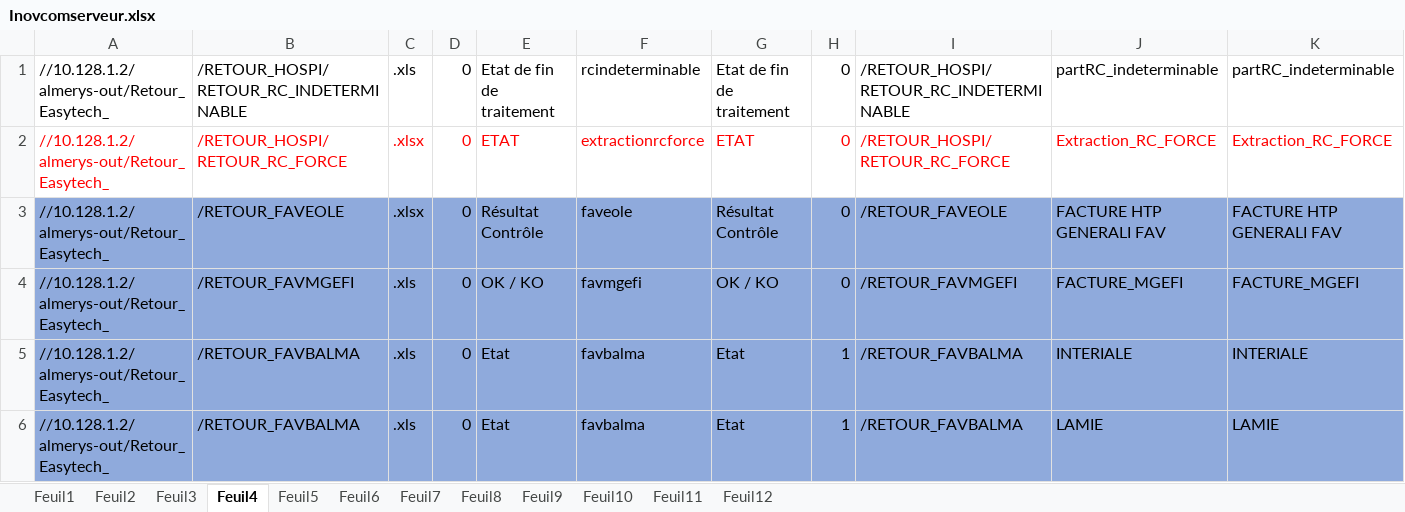
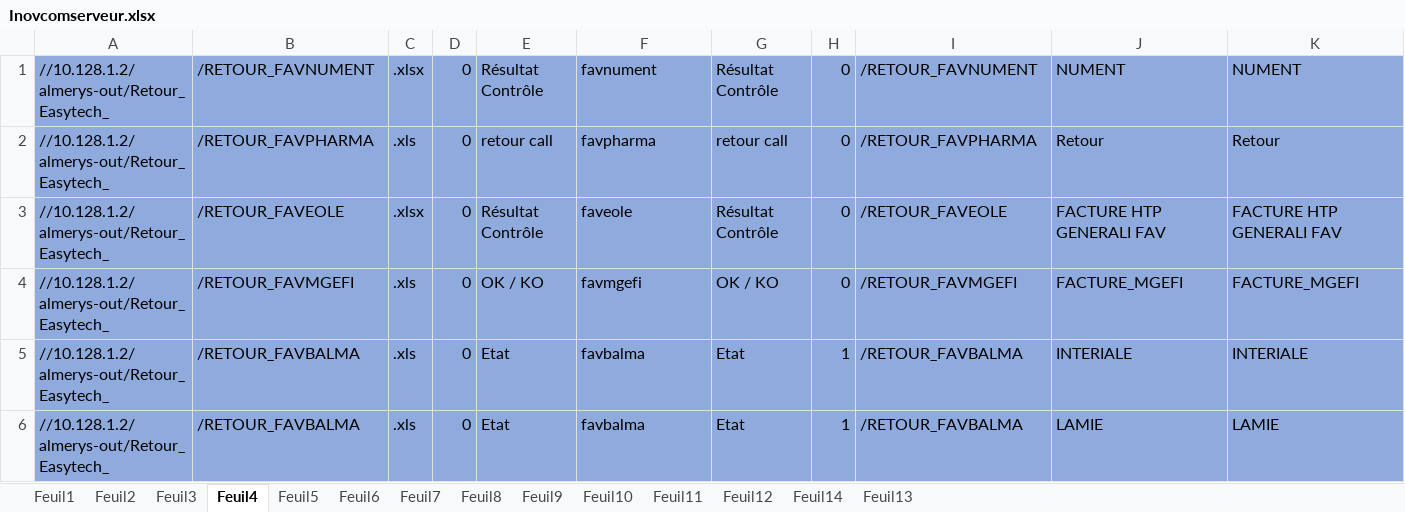
Before and after one commit to FelanaRakotoarijaona/Automatisation-reporting, an Excel workbook: Inovcomserveur.xlsx, sheet Feuil4, drawn as a sheet; values as stored, in another font and other column widths than the file's, no borders; the diff names each change by its address in the sheet, - before the commit and + after, or states it on an @@ line.

```diff
--- a/Inovcomserveur.xlsx (sheet Feuil4)
+++ b/Inovcomserveur.xlsx (sheet Feuil4)
+sheet tab: Feuil14
+sheet tab: Feuil13
-A1:K2 fill: none
+A1:K2 fill: #8FAADC
-B1: /RETOUR_HOSPI/RETOUR_RC_INDETERMINABLE
+B1: /RETOUR_FAVNUMENT
-C1: .xls
+C1: .xlsx
-E1: Etat de fin de traitement
+E1: Résultat Contrôle
-F1: rcindeterminable
+F1: favnument
-G1: Etat de fin de traitement
+G1: Résultat Contrôle
-I1: /RETOUR_HOSPI/RETOUR_RC_INDETERMINABLE
+I1: /RETOUR_FAVNUMENT
-J1: partRC_indeterminable
+J1: NUMENT
-K1: partRC_indeterminable
+K1: NUMENT
-A2:K2 text colour: #FF0000
+A2:K2 text colour: black
-B2: /RETOUR_HOSPI/RETOUR_RC_FORCE
+B2: /RETOUR_FAVPHARMA
-C2: .xlsx
+C2: .xls
-E2: ETAT
+E2: retour call
-F2: extractionrcforce
+F2: favpharma
-G2: ETAT
+G2: retour call
-I2: /RETOUR_HOSPI/RETOUR_RC_FORCE
+I2: /RETOUR_FAVPHARMA
-J2: Extraction_RC_FORCE
+J2: Retour
-K2: Extraction_RC_FORCE
+K2: Retour
```
Also changed, not shown: sheet Feuil12, 2 other files.
